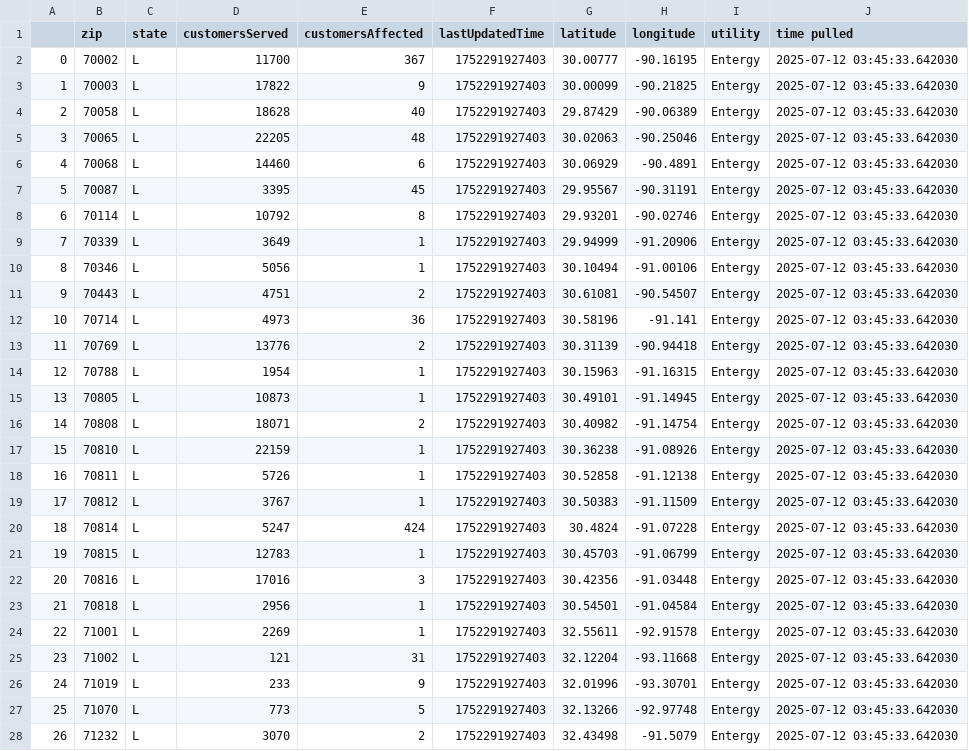
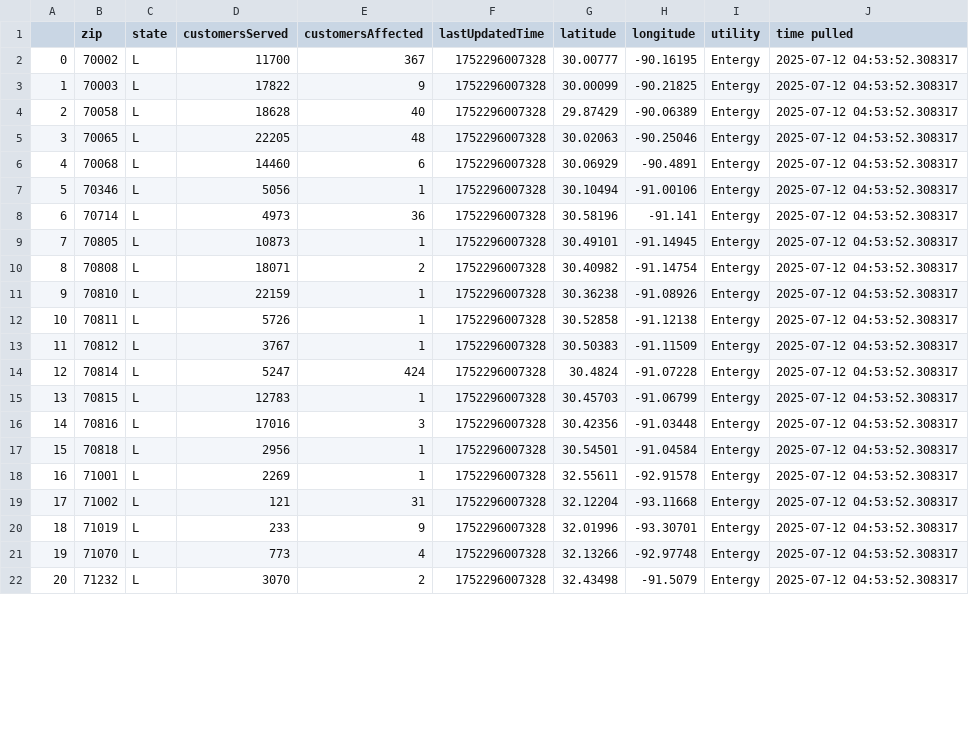
Before and after one commit to sophiaanderson14/entergy-github, a CSV file: louisiana-zip.csv, drawn as a sheet; only a part is shown; removed rows and columns are numbered as before the commit, all else as after; the diff covers the shown part only; the diff names each change by its address in the sheet, - before the commit and + after, or states it on an @@ line.

```diff
--- a/louisiana-zip.csv
+++ b/louisiana-zip.csv
-F2:F6 (lastUpdatedTime): 1752291927403
+F2:F6 (lastUpdatedTime): 1752296007328
-J2:J6 (time pulled): 2025-07-12 03:45:33.642030
+J2:J6 (time pulled): 2025-07-12 04:53:52.308317
-row 7: 5 | 70087 | L | 3395 | 45 | 1752291927403 | 29.95567 | -90.31191 | Entergy | 2025-07-12 03:45:33.642030
-row 8: 6 | 70114 | L | 10792 | 8 | 1752291927403 | 29.93201 | -90.02746 | Entergy | 2025-07-12 03:45:33.642030
-row 9: 7 | 70339 | L | 3649 | 1 | 1752291927403 | 29.94999 | -91.20906 | Entergy | 2025-07-12 03:45:33.642030
@@ column A renumbered from row 7 down @@
-F7 (lastUpdatedTime): 1752291927403
+F7 (lastUpdatedTime): 1752296007328
-J7 (time pulled): 2025-07-12 03:45:33.642030
+J7 (time pulled): 2025-07-12 04:53:52.308317
-row 11: 9 | 70443 | L | 4751 | 2 | 1752291927403 | 30.61081 | -90.54507 | Entergy | 2025-07-12 03:45:33.642030
-F8 (lastUpdatedTime): 1752291927403
+F8 (lastUpdatedTime): 1752296007328
-J8 (time pulled): 2025-07-12 03:45:33.642030
+J8 (time pulled): 2025-07-12 04:53:52.308317
-row 13: 11 | 70769 | L | 13776 | 2 | 1752291927403 | 30.31139 | -90.94418 | Entergy | 2025-07-12 03:45:33.642030
-row 14: 12 | 70788 | L | 1954 | 1 | 1752291927403 | 30.15963 | -91.16315 | Entergy | 2025-07-12 03:45:33.642030
-F9:F22 (lastUpdatedTime): 1752291927403
+F9:F22 (lastUpdatedTime): 1752296007328
-J9:J22 (time pulled): 2025-07-12 03:45:33.642030
+J9:J22 (time pulled): 2025-07-12 04:53:52.308317
-E21 (customersAffected): 5
+E21 (customersAffected): 4
```
Also changed, not shown: 1 removed row and 12 edited cells elsewhere in this file, louisiana-county.csv, mississippi-county.csv, 1 other file.
